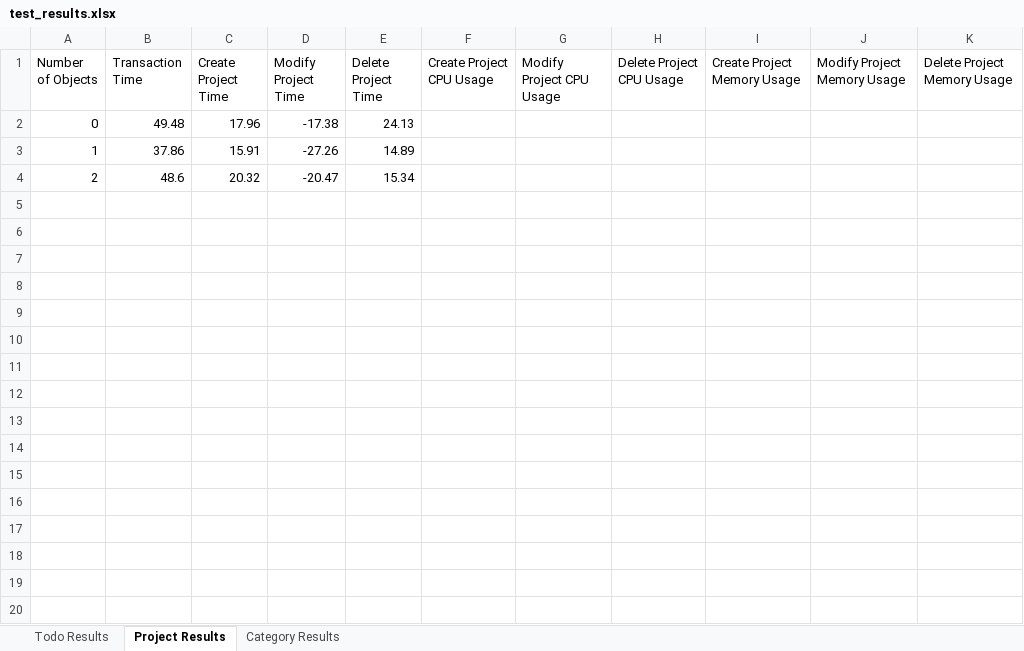
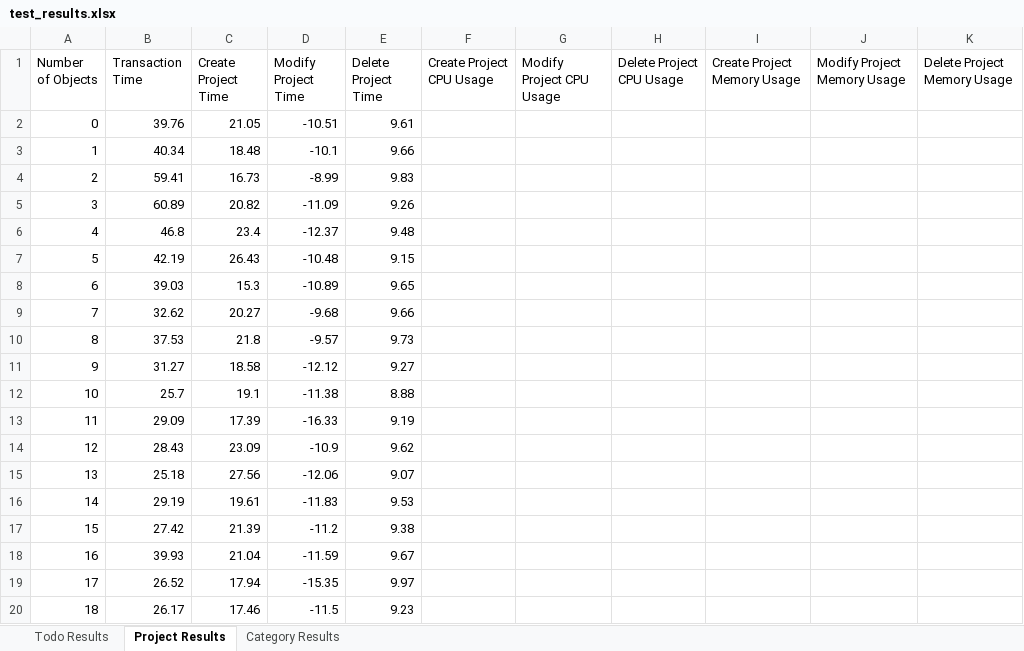
Before and after one commit to massimoderrico/ECSE429, an Excel workbook: part_c/test_results.xlsx, sheet Project Results, drawn as a sheet; only a part is shown; values as stored, in another font and other column widths than the file's, no borders; the diff covers the shown part only; the diff names each change by its address in the sheet, - before the commit and + after, or states it on an @@ line.

Commit message:
fix the negative time with modiy object methods

```diff
--- a/part_c/test_results.xlsx (sheet Project Results)
+++ b/part_c/test_results.xlsx (sheet Project Results)
-B2 (Transaction Time): 49.48
+B2 (Transaction Time): 39.76
-C2 (Create Project Time): 17.96
+C2 (Create Project Time): 21.05
-D2 (Modify Project Time): -17.38
+D2 (Modify Project Time): -10.51
-E2 (Delete Project Time): 24.13
+E2 (Delete Project Time): 9.61
-B3 (Transaction Time): 37.86
+B3 (Transaction Time): 40.34
-C3 (Create Project Time): 15.91
+C3 (Create Project Time): 18.48
-D3 (Modify Project Time): -27.26
+D3 (Modify Project Time): -10.1
-E3 (Delete Project Time): 14.89
+E3 (Delete Project Time): 9.66
-B4 (Transaction Time): 48.6
+B4 (Transaction Time): 59.41
-C4 (Create Project Time): 20.32
+C4 (Create Project Time): 16.73
-D4 (Modify Project Time): -20.47
+D4 (Modify Project Time): -8.99
-E4 (Delete Project Time): 15.34
+E4 (Delete Project Time): 9.83
+row 5: 3 | 60.89 | 20.82 | -11.09 | 9.26
+row 6: 4 | 46.8 | 23.4 | -12.37 | 9.48
+row 7: 5 | 42.19 | 26.43 | -10.48 | 9.15
+row 8: 6 | 39.03 | 15.3 | -10.89 | 9.65
+row 9: 7 | 32.62 | 20.27 | -9.68 | 9.66
+row 10: 8 | 37.53 | 21.8 | -9.57 | 9.73
+row 11: 9 | 31.27 | 18.58 | -12.12 | 9.27
+row 12: 10 | 25.7 | 19.1 | -11.38 | 8.88
+row 13: 11 | 29.09 | 17.39 | -16.33 | 9.19
+row 14: 12 | 28.43 | 23.09 | -10.9 | 9.62
+row 15: 13 | 25.18 | 27.56 | -12.06 | 9.07
+row 16: 14 | 29.19 | 19.61 | -11.83 | 9.53
+row 17: 15 | 27.42 | 21.39 | -11.2 | 9.38
+row 18: 16 | 39.93 | 21.04 | -11.59 | 9.67
+row 19: 17 | 26.52 | 17.94 | -15.35 | 9.97
+row 20: 18 | 26.17 | 17.46 | -11.5 | 9.23
```
Also changed, not shown: 82 added rows elsewhere in this sheet, sheet Todo Results, sheet Category Results, 2 other files.
